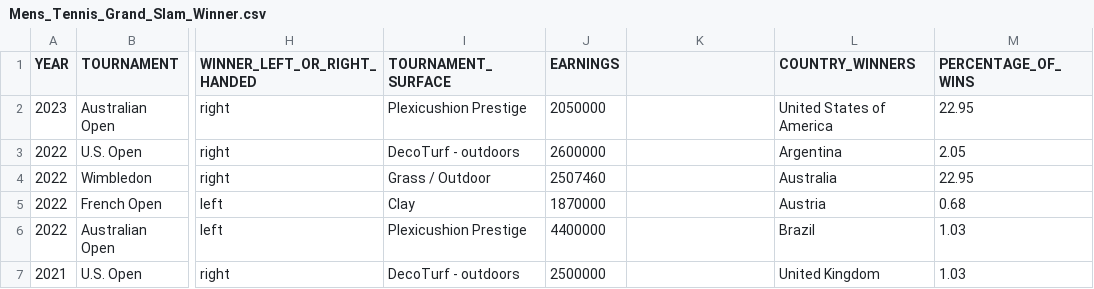
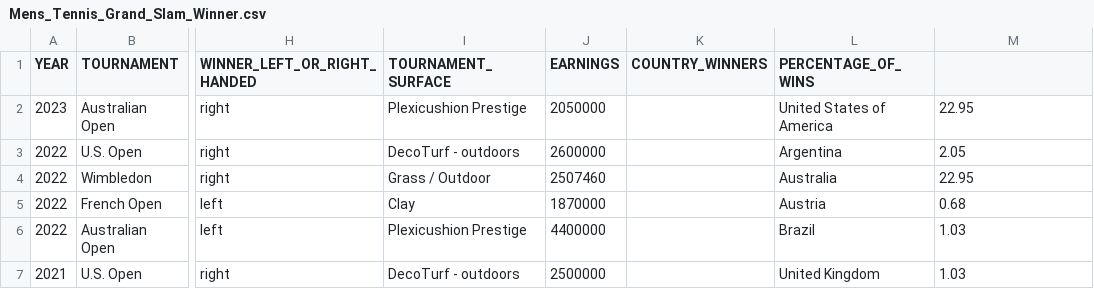
Before and after one commit to djha0001/FIT3179, a CSV file: Mens_Tennis_Grand_Slam_Winner.csv, drawn as a sheet; only a part is shown, gaps mark what is left out; the diff names each change by its address in the sheet, - before the commit and + after, or states it on an @@ line.

Commit message:
Update Mens_Tennis_Grand_Slam_Winner.csv

```diff
--- a/Mens_Tennis_Grand_Slam_Winner.csv
+++ b/Mens_Tennis_Grand_Slam_Winner.csv
-K1: (empty)
+K1: COUNTRY_WINNERS
-L1: COUNTRY_WINNERS
+L1: PERCENTAGE_OF_WINS
-M1: PERCENTAGE_OF_WINS
+M1: (empty)
```
